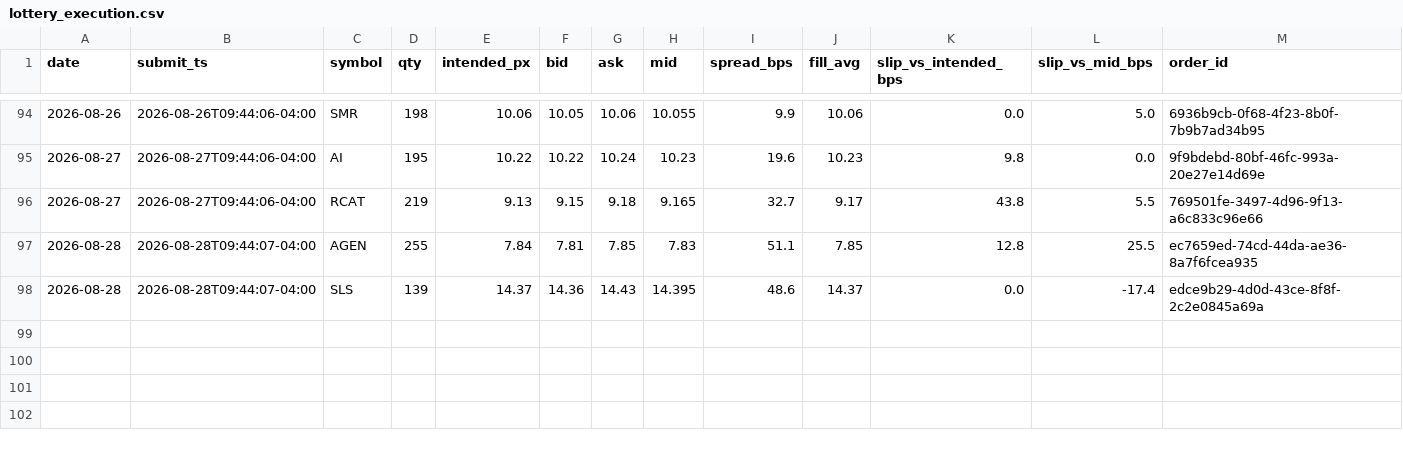
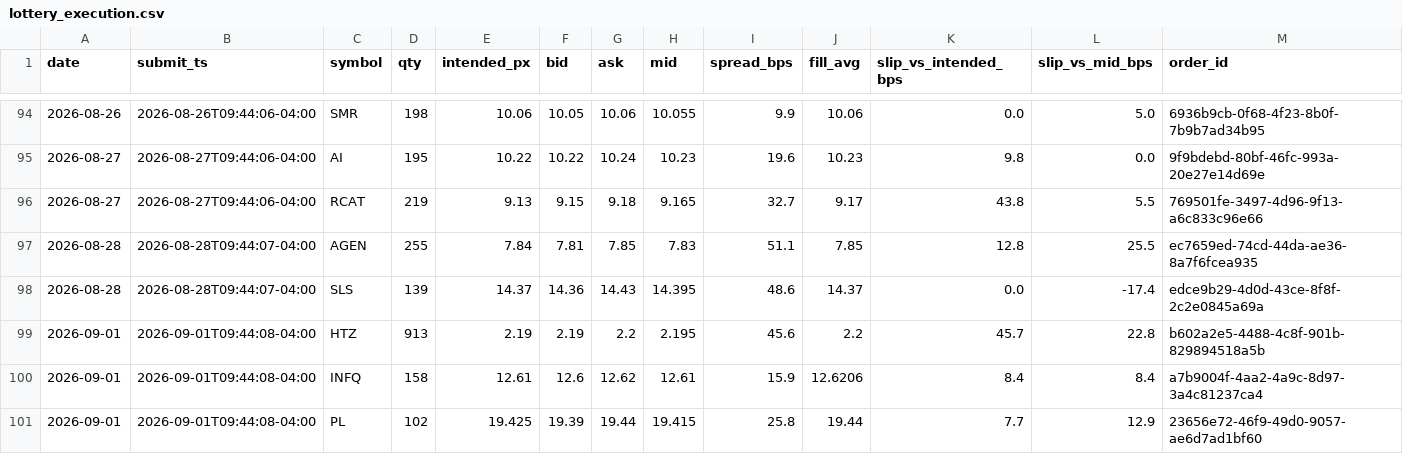
Before and after one commit to maciejmikulewiczpl-ux/Trading, a CSV file: logs/lottery_execution.csv, drawn as a sheet; only a part is shown, gaps mark what is left out; the diff names each change by its address in the sheet, - before the commit and + after, or states it on an @@ line.

Commit message:
data: VM analytical logs 2026-09-01

```diff
--- a/logs/lottery_execution.csv
+++ b/logs/lottery_execution.csv
+row 99: 2026-09-01 | 2026-09-01T09:44:08-04:00 | HTZ | 913 | 2.19 | 2.19 | 2.2 | 2.195 | 45.6 | 2.2 | 45.7 | 22.8 | b602a2e5-4488-4c8f-901b-829894518a5b
+row 100: 2026-09-01 | 2026-09-01T09:44:08-04:00 | INFQ | 158 | 12.61 | 12.6 | 12.62 | 12.61 | 15.9 | 12.6206 | 8.4 | 8.4 | a7b9004f-4aa2-4a9c-8d97-3a4c81237ca4
+row 101: 2026-09-01 | 2026-09-01T09:44:08-04:00 | PL | 102 | 19.425 | 19.39 | 19.44 | 19.415 | 25.8 | 19.44 | 7.7 | 12.9 | 23656e72-46f9-49d0-9057-ae6d7ad1bf60
```
Also changed, not shown: logs/meanrev_trades.csv.
